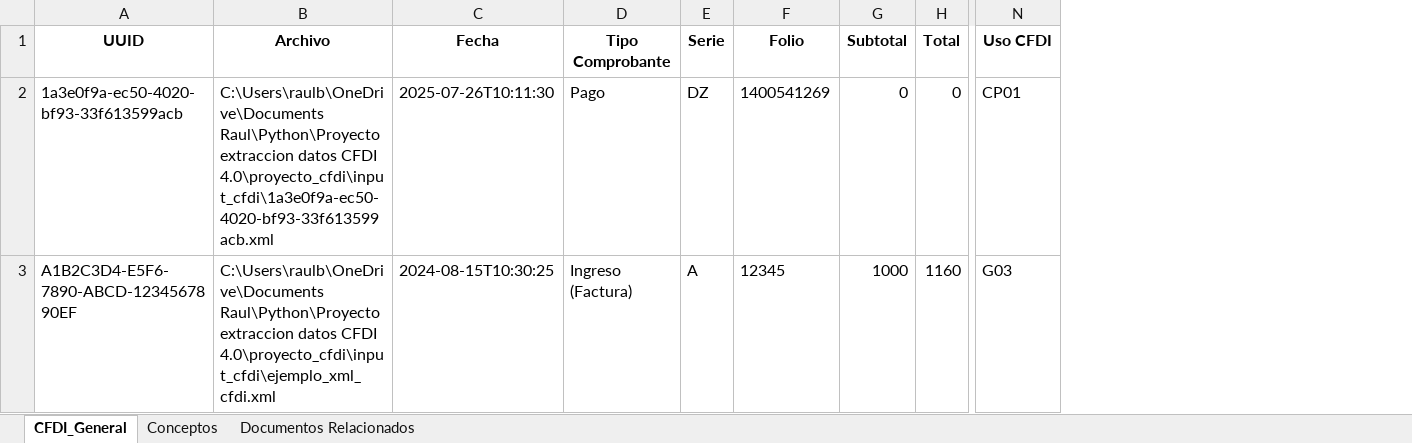
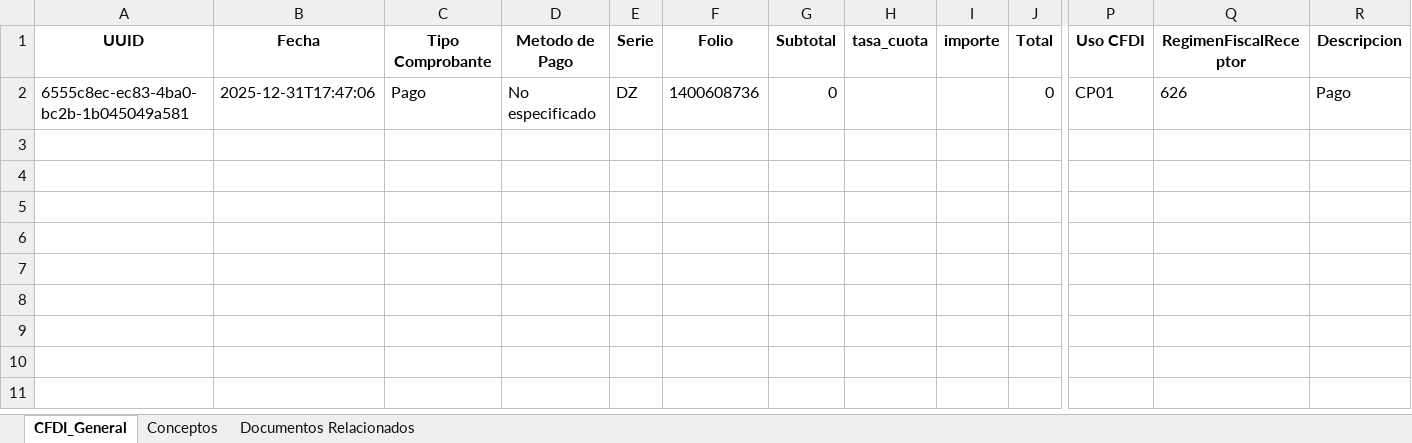
Before and after one commit to RaulBMos/Proyecto-extraccion-datos-CFDI-4.0, an Excel workbook: proyecto_cfdi/output_excel/reporte_cfdi.xlsx, sheet CFDI_General, drawn as a sheet; only a part is shown, gaps mark what is left out; values as stored, in another font and other column widths than the file's, no borders; removed rows and columns are numbered as before the commit, all else as after; rows hold the shown columns only; the diff names each change by its address in the sheet, - before the commit and + after, or states it on an @@ line.

```diff
--- a/proyecto_cfdi/output_excel/reporte_cfdi.xlsx (sheet CFDI_General)
+++ b/proyecto_cfdi/output_excel/reporte_cfdi.xlsx (sheet CFDI_General)
-column B (Archivo), row 2: C:\Users\raulb\OneDrive\Documents Raul\Python\Proyecto extraccion datos CFDI 4.0\proyecto_cfdi\input_cfdi\1a3e0f9a-ec50-4020-bf93-33f613599acb.xml
+column D (Metodo de Pago), row 2: No especificado
+column H (tasa_cuota), empty
+column I (importe), empty
+column Q (RegimenFiscalReceptor), row 2: 626
+column R (Descripcion), row 2: Pago
-A2 (UUID): 1a3e0f9a-ec50-4020-bf93-33f613599acb
+A2 (UUID): 6555c8ec-ec83-4ba0-bc2b-1b045049a581
-B2 (Fecha): 2025-07-26T10:11:30
+B2 (Fecha): 2025-12-31T17:47:06
-F2 (Folio): 1400541269
+F2 (Folio): 1400608736
-row 3: A1B2C3D4-E5F6-7890-ABCD-1234567890EF | C:\Users\raulb\OneDrive\Documents Raul\Python\Proyecto extraccion datos CFDI 4.0\proyecto_cfdi\input_cfdi\ejemplo_xml_cfdi.xml | 2024-08-15T10:30:25 | Ingreso (Factura) | A | 12345 | 1000 | 1160 | G03
```
Also changed, not shown: sheet Documentos Relacionados, sheet Conceptos, 3 other files.
